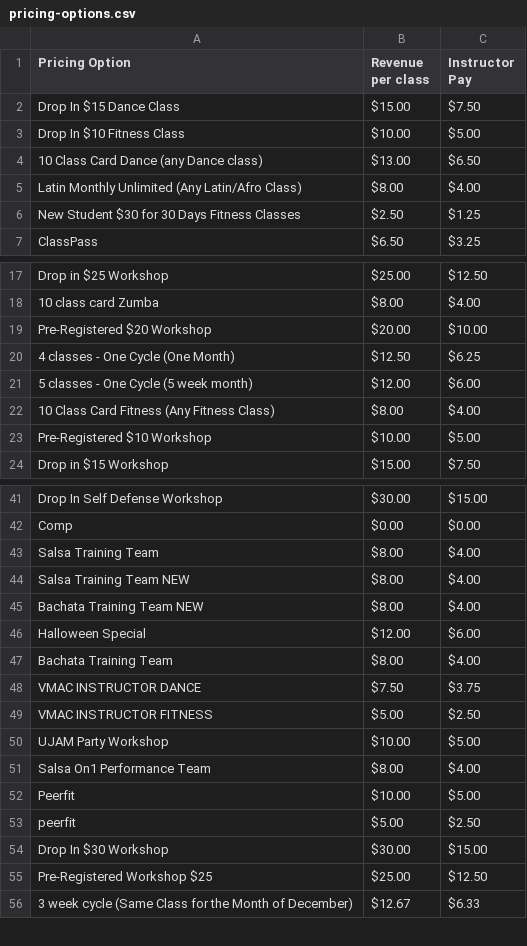
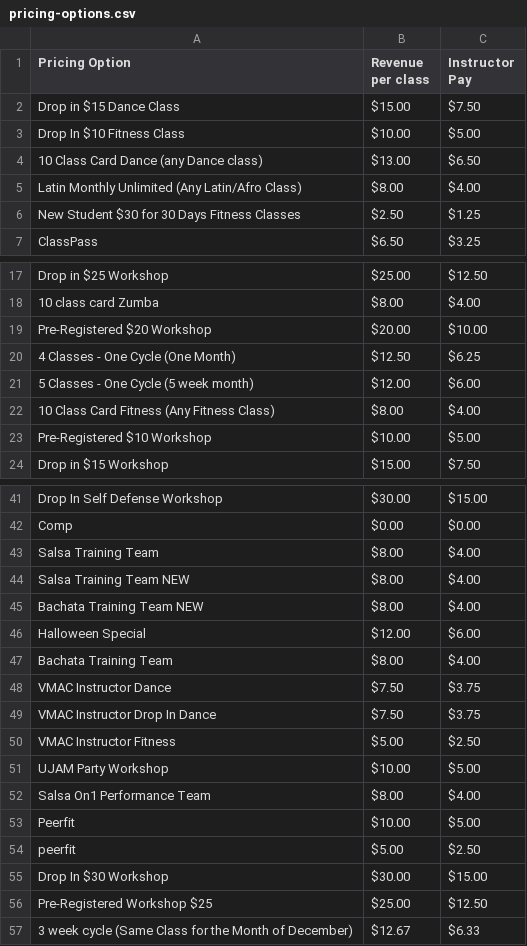
Before and after one commit to powellm4/mindbody-payroll, a CSV file: backend/lookupTables/pricing-options.csv, drawn as a sheet; only a part is shown, gaps mark what is left out.

Commit message:
update price option capitalization for case sensitivity

```diff
--- a/backend/lookupTables/pricing-options.csv
+++ b/backend/lookupTables/pricing-options.csv
@@ -1,3 +1,3 @@
 Pricing Option,Revenue per class,Instructor Pay
-Drop In $15 Dance Class,$15.00,$7.50
+Drop in $15 Dance Class,$15.00,$7.50
 Drop In $10 Fitness Class,$10.00,$5.00
@@ -19,4 +19,4 @@ Drop in $25 Workshop,$25.00,$12.50
 Pre-Registered $20 Workshop,$20.00,$10.00
-4 classes - One Cycle (One Month),$12.50,$6.25
-5 classes - One Cycle (5 week month),$12.00,$6.00
+4 Classes - One Cycle (One Month),$12.50,$6.25
+5 Classes - One Cycle (5 week month),$12.00,$6.00
 10 Class Card Fitness (Any Fitness Class),$8.00,$4.00
@@ -47,4 +47,5 @@ Halloween Special,$12.00,$6.00
 Bachata Training Team,$8.00,$4.00
-VMAC INSTRUCTOR DANCE,$7.50,$3.75
-VMAC INSTRUCTOR FITNESS,$5.00,$2.50
+VMAC Instructor Dance,$7.50,$3.75
+VMAC Instructor Drop In Dance,$7.50,$3.75
+VMAC Instructor Fitness,$5.00,$2.50
 UJAM Party Workshop,$10.00,$5.00
```
Also changed, not shown: 1 other file.
